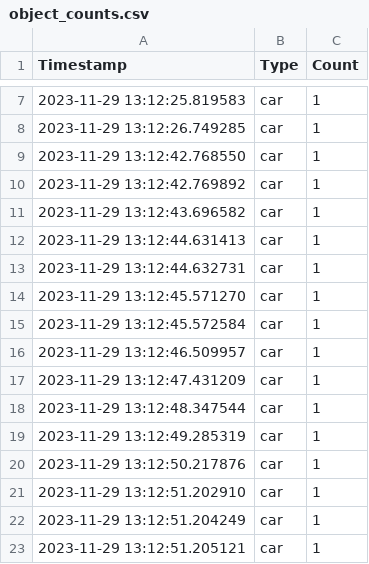
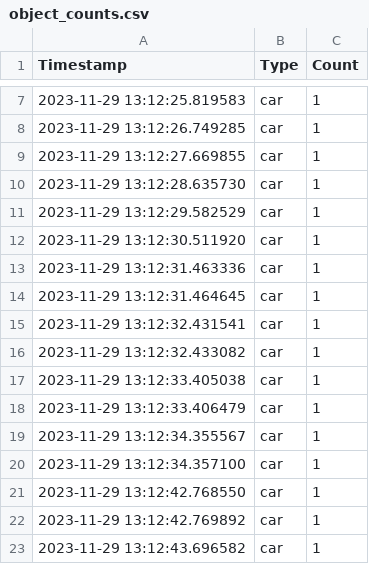
Before and after one commit to ElektorLabs/CaptureCount, a CSV file: object_counts.csv, drawn as a sheet; only a part is shown, gaps mark what is left out; the shorter side is filled out with more unchanged rows.

Commit message:
Update object_counts.csv

```diff
--- a/object_counts.csv
+++ b/object_counts.csv
@@ -8,2 +8,14 @@ Timestamp,Type,Count
 2023-11-29 13:12:26.749285,car,1
+2023-11-29 13:12:27.669855,car,1
+2023-11-29 13:12:28.635730,car,1
+2023-11-29 13:12:29.582529,car,1
+2023-11-29 13:12:30.511920,car,1
+2023-11-29 13:12:31.463336,car,1
+2023-11-29 13:12:31.464645,car,1
+2023-11-29 13:12:32.431541,car,1
+2023-11-29 13:12:32.433082,car,1
+2023-11-29 13:12:33.405038,car,1
+2023-11-29 13:12:33.406479,car,1
+2023-11-29 13:12:34.355567,car,1
+2023-11-29 13:12:34.357100,car,1
 2023-11-29 13:12:42.768550,car,1
```
